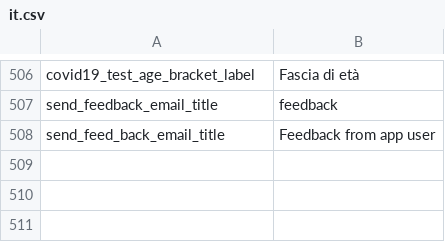
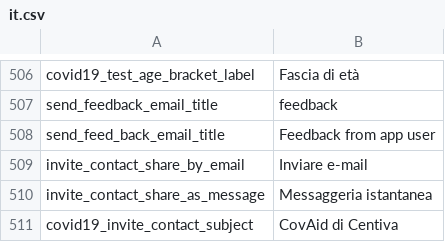
Before and after one commit to CentivaHealth/centiva-translations, a CSV file: it.csv, drawn as a sheet; only a part is shown, gaps mark what is left out; the diff names each change by its address in the sheet, - before the commit and + after, or states it on an @@ line.

Commit message:
Update it.csv (POEditor.com)

```diff
--- a/it.csv
+++ b/it.csv
+row 509: invite_contact_share_by_email | Inviare e-mail
+row 510: invite_contact_share_as_message | Messaggeria istantanea
+row 511: covid19_invite_contact_subject | CovAid di Centiva
```
